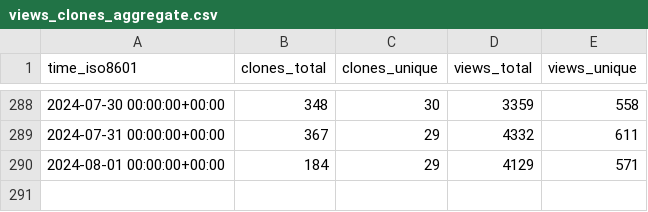
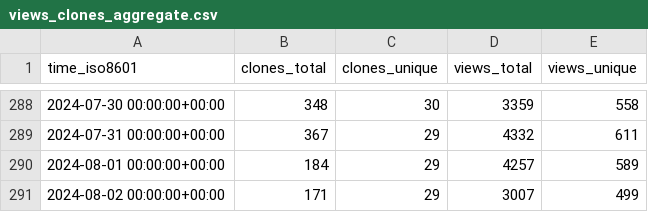
Before and after one commit to sbalandi/openvino_notebooks, a CSV file: openvinotoolkit/openvino_notebooks/ghrs-data/views_clones_aggregate.csv, drawn as a sheet; only a part is shown, gaps mark what is left out.

```diff
--- a/openvinotoolkit/openvino_notebooks/ghrs-data/views_clones_aggregate.csv
+++ b/openvinotoolkit/openvino_notebooks/ghrs-data/views_clones_aggregate.csv
@@ -289,2 +289,3 @@ time_iso8601,clones_total,clones_unique,views_total,views_unique
 2024-07-31 00:00:00+00:00,367,29,4332,611
-2024-08-01 00:00:00+00:00,184,29,4129,571
+2024-08-01 00:00:00+00:00,184,29,4257,589
+2024-08-02 00:00:00+00:00,171,29,3007,499
```
Also changed, not shown: 1 other file.
